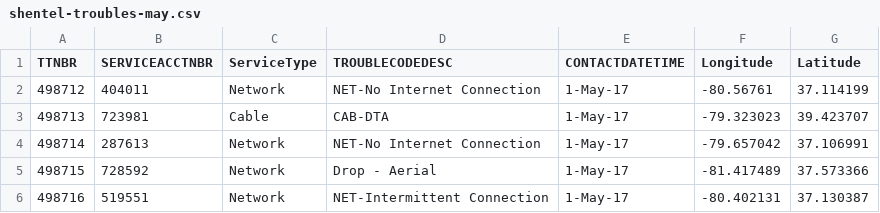
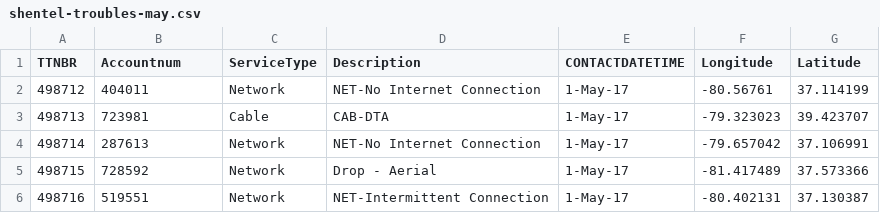
Before and after one commit to chandlersamuels/GeospatialAnalytics, a CSV file: RGU/Shentel-trouble-may/Data/shentel-troubles-may.csv, drawn as a sheet; only a part is shown.

Commit message:
made tool type descriptive

```diff
--- a/RGU/Shentel-trouble-may/Data/shentel-troubles-may.csv
+++ b/RGU/Shentel-trouble-may/Data/shentel-troubles-may.csv
@@ -1,2 +1,2 @@
-TTNBR,SERVICEACCTNBR,ServiceType,TROUBLECODEDESC,CONTACTDATETIME,Longitude,Latitude
+TTNBR,Accountnum,ServiceType,Description,CONTACTDATETIME,Longitude,Latitude
 498712,404011,Network,NET-No Internet Connection,1-May-17,-80.56761,37.114199
```
Also changed, not shown: RGU/Shentel-trouble-may/Data/shentel_troubles_may.csv, 2 other files.
